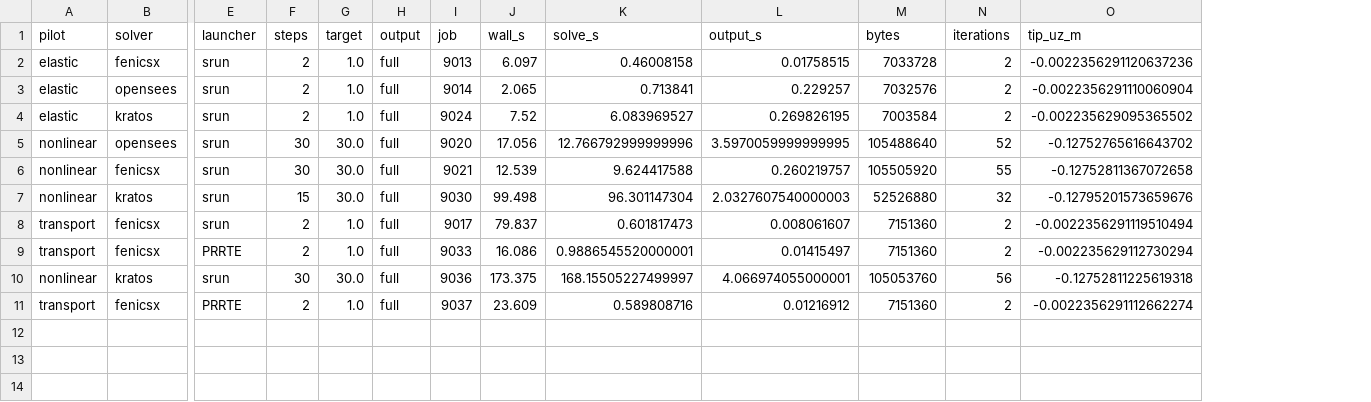
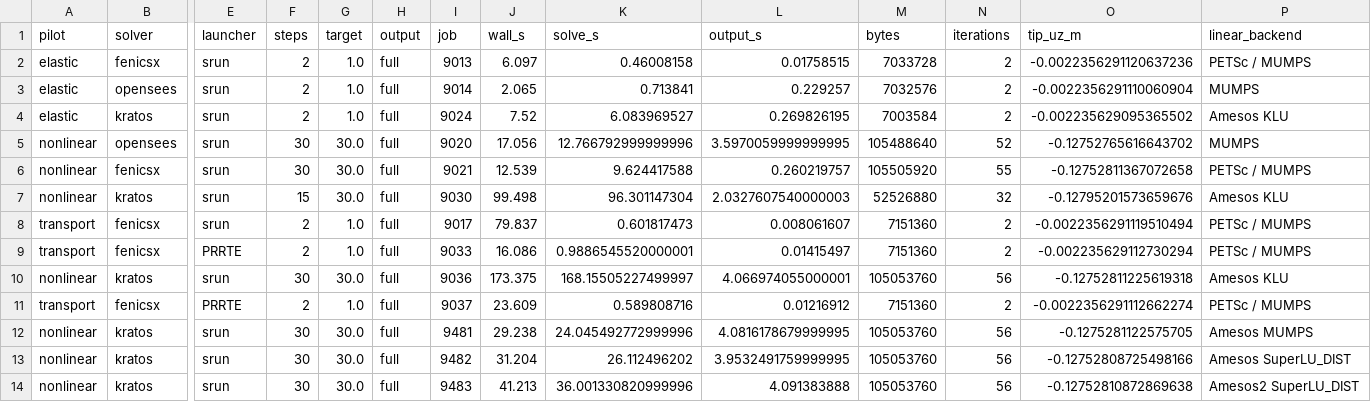
Before and after one commit to jaabell/three-way-benchmark, a CSV file: results/esmeralda/pilot-timings.csv, drawn as a sheet; only a part is shown, gaps mark what is left out; rows hold the shown columns only; the diff names each change by its address in the sheet, - before the commit and + after, or states it on an @@ line.

Commit message:
Benchmark the new distributed Kratos direct solvers

```diff
--- a/results/esmeralda/pilot-timings.csv
+++ b/results/esmeralda/pilot-timings.csv
+column P (linear_backend), rows 2-11: PETSc / MUMPS | MUMPS | Amesos KLU | MUMPS | PETSc / MUMPS | Amesos KLU | PETSc / MUMPS | PETSc / MUMPS | Amesos KLU | PETSc / MUMPS
+row 12: nonlinear | kratos | srun | 30 | 30.0 | full | 9481 | 29.238 | 24.045492772999996 | 4.0816178679999995 | 105053760 | 56 | -0.1275281122575705 | Amesos MUMPS
+row 13: nonlinear | kratos | srun | 30 | 30.0 | full | 9482 | 31.204 | 26.112496202 | 3.9532491759999995 | 105053760 | 56 | -0.12752808725498166 | Amesos SuperLU_DIST
+row 14: nonlinear | kratos | srun | 30 | 30.0 | full | 9483 | 41.213 | 36.001330820999996 | 4.091383888 | 105053760 | 56 | -0.12752810872869638 | Amesos2 SuperLU_DIST
```
Also changed, not shown: 13 other files.
